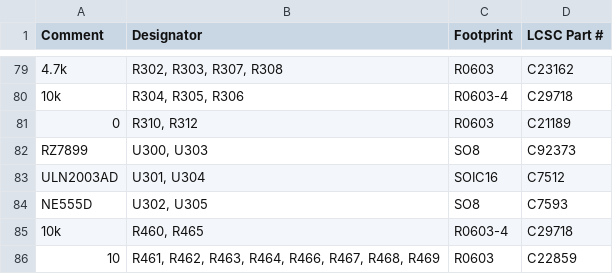
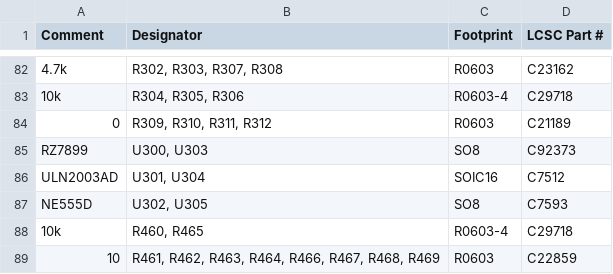
Before and after one commit to rusefi/hellen-miata-NB2, a CSV file: boards/hellen72a/board/hellen72a-BOM.csv, drawn as a sheet; only a part is shown, gaps mark what is left out; the diff covers the shown part only.

```diff
--- a/boards/hellen72a/board/hellen72a-BOM.csv
+++ b/boards/hellen72a/board/hellen72a-BOM.csv
@@ -80,3 +83,3 @@ Comment,Designator,Footprint,LCSC Part #
 "10k","R304, R305, R306","R0603-4","C29718"
-"0","R310, R312","R0603","C21189"
+"0","R309, R310, R311, R312","R0603","C21189"
 "RZ7899","U300, U303","SO8","C92373"
```
Also changed, not shown: 4 added rows and 1 edited cell elsewhere in this file, boards/hellen72a/board/hellen72a-CPL.csv, boards/hellen72a/frame/72-BOM.csv, 19 other files.
